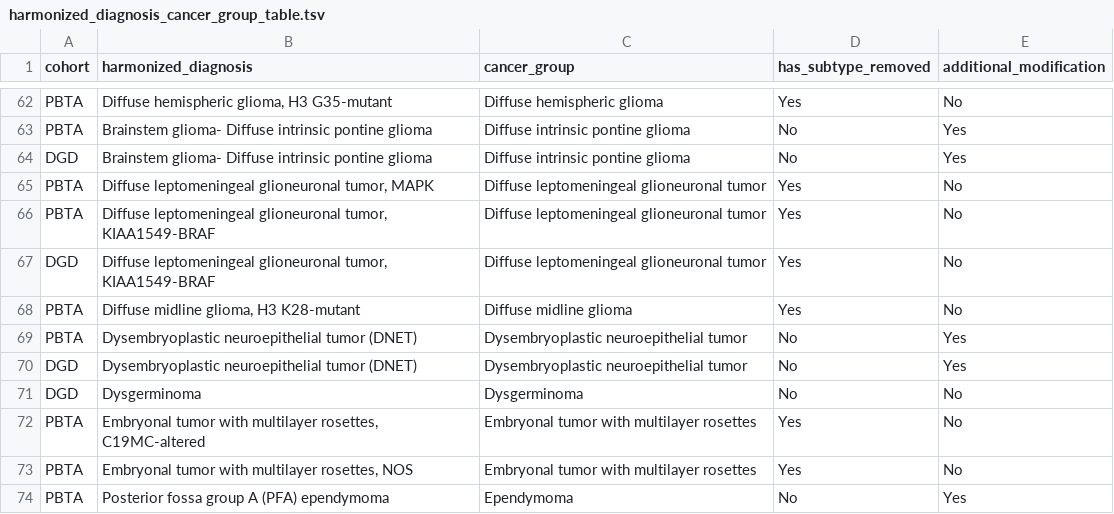
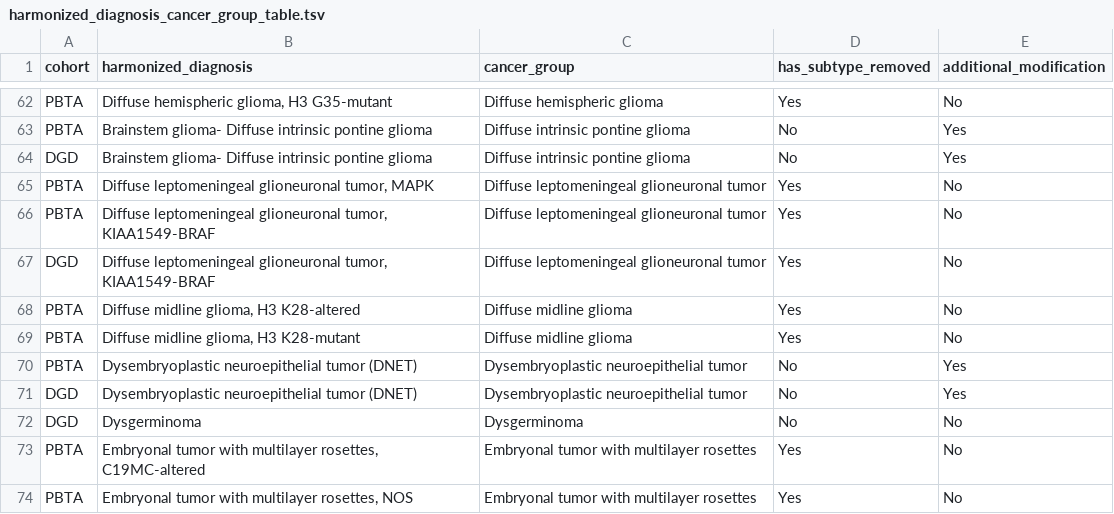
Before and after one commit to rokitalab/OpenPedCan-analysis, a TSV file: analyses/molecular-subtyping-integrate/results/harmonized_diagnosis_cancer_group_table.tsv, drawn as a sheet; only a part is shown, gaps mark what is left out; the shorter side is filled out with more unchanged rows; the diff names each change by its address in the sheet, - before the commit and + after, or states it on an @@ line.

Commit message:
change DMG, K28-mutant to K28 altered

```diff
--- a/analyses/molecular-subtyping-integrate/results/harmonized_diagnosis_cancer_group_table.tsv
+++ b/analyses/molecular-subtyping-integrate/results/harmonized_diagnosis_cancer_group_table.tsv
+row 68: PBTA | Diffuse midline glioma, H3 K28-altered | Diffuse midline glioma | Yes | No
```
Also changed, not shown: 17 other files.
